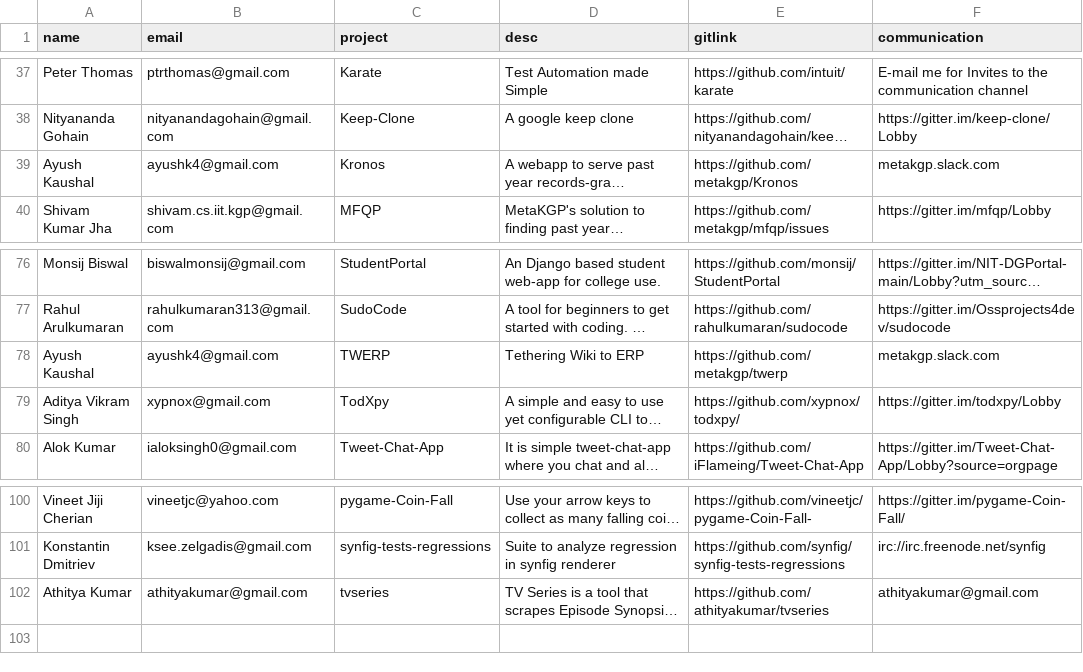
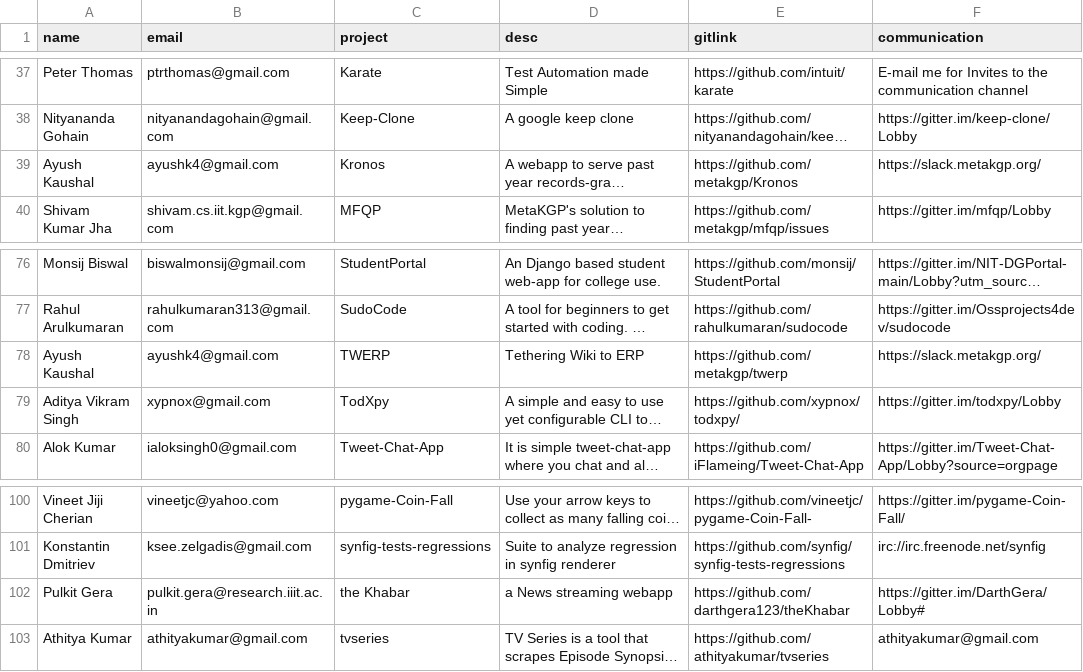
Before and after one commit to kossiitkgp/kwoc-2018, a CSV file: gh_scraper/projects.csv, drawn as a sheet; only a part is shown, gaps mark what is left out; long unchanged cells end in …; the diff names each change by its address in the sheet, - before the commit and + after, or states it on an @@ line.

Commit message:
Update projects

```diff
--- a/gh_scraper/projects.csv
+++ b/gh_scraper/projects.csv
-F39 (communication): metakgp.slack.com
+F39 (communication): https://slack.metakgp.org/
-F78 (communication): metakgp.slack.com
+F78 (communication): https://slack.metakgp.org/
+row 102: Pulkit Gera | pulkit.gera@research.iiit.ac.in | the Khabar | a News streaming webapp | https://github.com/darthgera123/theKhabar | https://gitter.im/DarthGera/Lobby#
```
Also changed, not shown: 2 other files.
